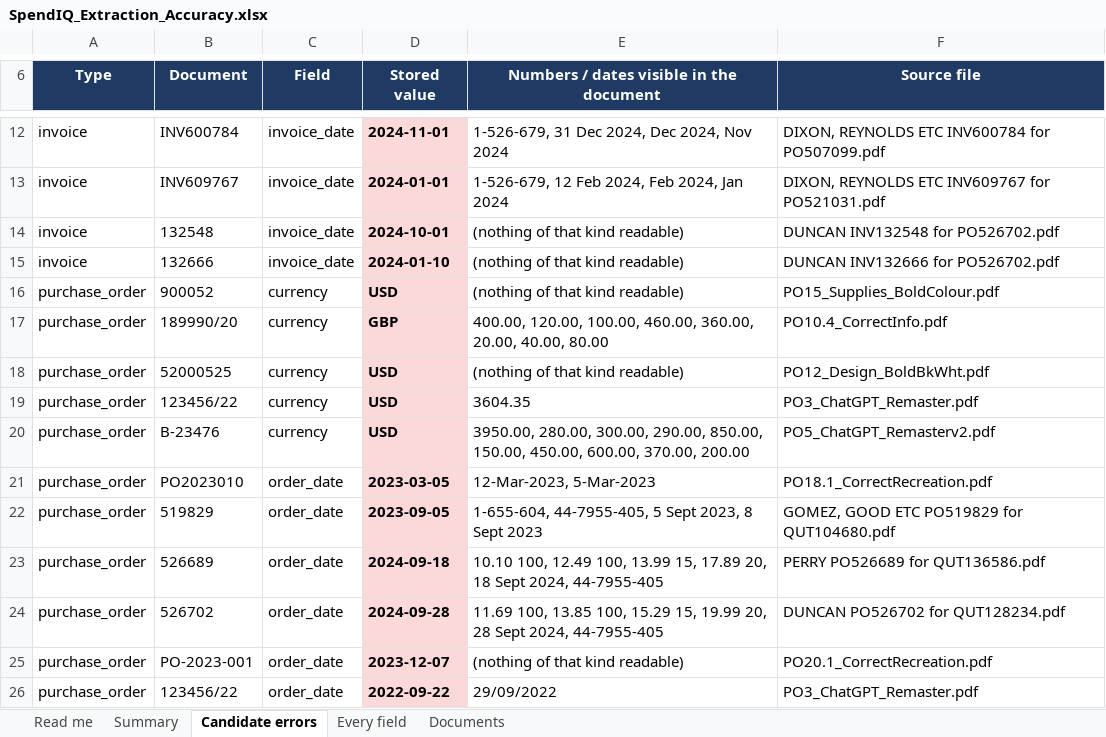
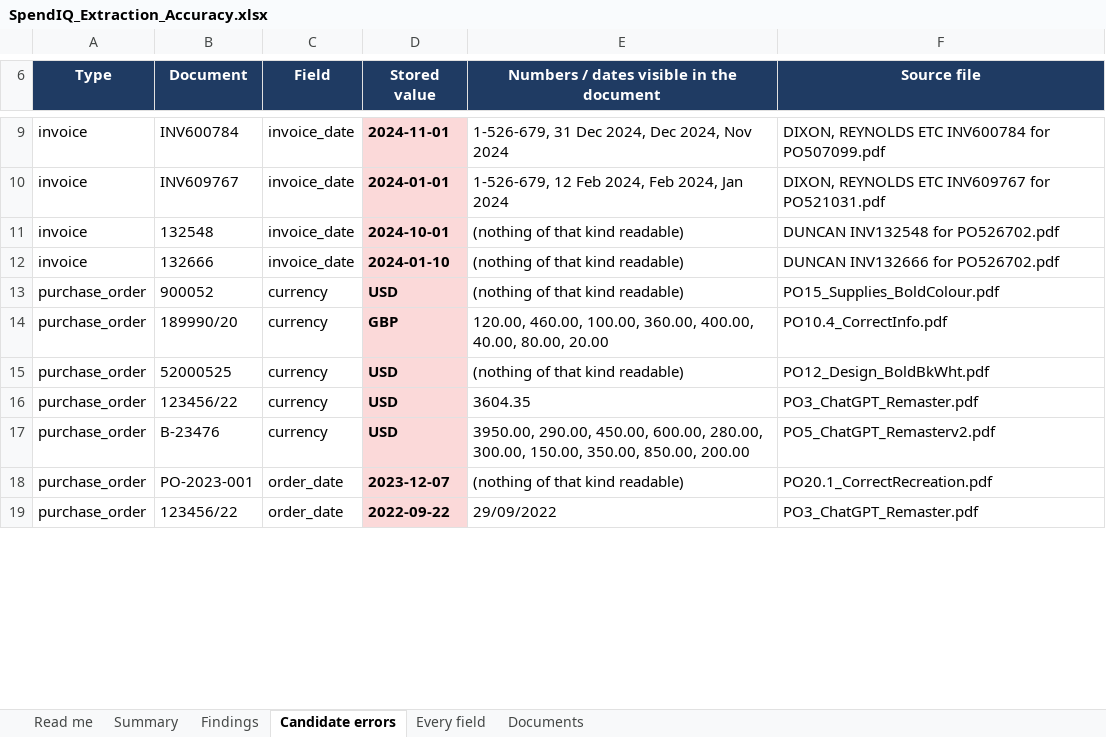
Before and after one commit to Beyond-Procwise/BP_Backend, an Excel workbook: SpendIQ_Extraction_Accuracy.xlsx, sheet Candidate errors, drawn as a sheet; only a part is shown, gaps mark what is left out; values as stored, in another font and other column widths than the file's, no borders; removed rows and columns are numbered as before the commit, all else as after; the diff covers the shown part only; the diff names each change by its address in the sheet, - before the commit and + after, or states it on an @@ line.

Commit message:
docs(extraction): resolve the remaining accuracy candidates
Each of the 34 unexplained values was read against its own document. Two are real, five
are undeclared inference, and seven were this checker's own fault.

The header total of quote WSG100024 is 1,000 more than the 15 line items it is made of,
and nothing flagged it: the line-sum reconciliation tolerance is 5% OF THE HEADER TOTAL,
so on a £112k document it tolerates £5,600 of error. A percentage band scales the blind
spot with the value, which is backwards — the larger the document, the more it hides.

Purchase order 52000525 carries a total, tax and gross that its document does not state
anywhere: the SUBTOTAL / TAX / TOTAL boxes on the page are empty, and the only numbers on
it are a street address and a phone number. Extraction had already flagged the document
four ways over; the figures were written and promoted regardless.

Five purchase orders have a currency inferred from their address because the page prints
no symbol or code — reasonable, but undeclared, and so indistinguishable on screen from a
currency the document stated.

Seven of the original candidates were the checker's date matcher lacking two-digit years,
DD-Mon-YYYY and the four-letter 'Sept'; pages plainly reading "03-Mar-22" were scored as
not found. Fixed, which moves the measured rate from 93.4% to 94.1% and the candidates
from 34 to 27. Worth remembering when reading any grounding score: a low number can mean
a weak checker rather than a weak pipeline.

```diff
--- a/SpendIQ_Extraction_Accuracy.xlsx (sheet Candidate errors)
+++ b/SpendIQ_Extraction_Accuracy.xlsx (sheet Candidate errors)
+sheet tab: Findings
-E14: 400.00, 120.00, 100.00, 460.00, 360.00, 20.00, 40.00, 80.00
+E14: 120.00, 460.00, 100.00, 360.00, 400.00, 40.00, 80.00, 20.00
-E17: 3950.00, 280.00, 300.00, 290.00, 850.00, 150.00, 450.00, 600.00, 370.00, 200.00
+E17: 3950.00, 290.00, 450.00, 600.00, 280.00, 300.00, 150.00, 350.00, 850.00, 200.00
-row 21: purchase_order | PO2023010 | order_date | 2023-03-05 | 12-Mar-2023, 5-Mar-2023 | PO18.1_CorrectRecreation.pdf
-row 22: purchase_order | 519829 | order_date | 2023-09-05 | 1-655-604, 44-7955-405, 5 Sept 2023, 8 Sept 2023 | GOMEZ, GOOD ETC PO519829 for QUT104680.pdf
-row 23: purchase_order | 526689 | order_date | 2024-09-18 | 10.10 100, 12.49 100, 13.99 15, 17.89 20, 18 Sept 2024, 44-7955-405 | PERRY PO526689 for QUT136586.pdf
-row 24: purchase_order | 526702 | order_date | 2024-09-28 | 11.69 100, 13.85 100, 15.29 15, 19.99 20, 28 Sept 2024, 44-7955-405 | DUNCAN PO526702 for QUT128234.pdf
```
Also changed, not shown: 3 removed rows and 5 edited cells elsewhere in this sheet, sheet Summary, sheet Every field, sheet Documents, sheet Read me.
